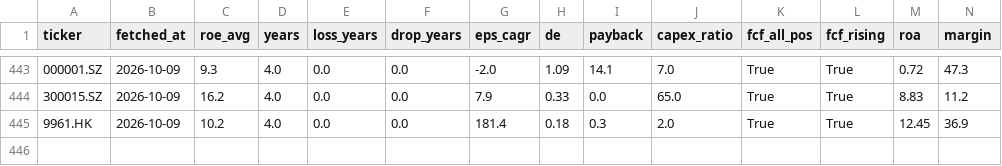
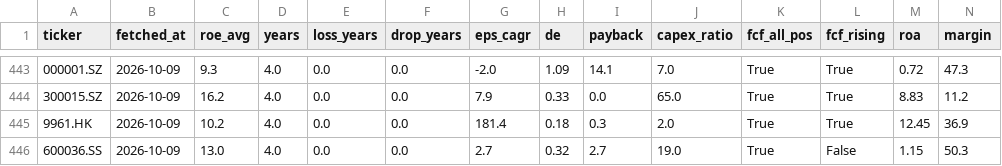
Before and after one commit to hsalehi10087/stock-scanner, a CSV file: quality_cache.csv, drawn as a sheet; only a part is shown, gaps mark what is left out; rows hold the shown columns only; the diff names each change by its address in the sheet, - before the commit and + after, or states it on an @@ line.

```diff
--- a/quality_cache.csv
+++ b/quality_cache.csv
+row 446: 600036.SS | 2026-10-09 | 13.0 | 4.0 | 0.0 | 0.0 | 2.7 | 0.32 | 2.7 | 19.0 | True | False | 1.15 | 50.3
```
Also changed, not shown: fundamentals_watch.csv, quality_track.csv, 1 other file.
